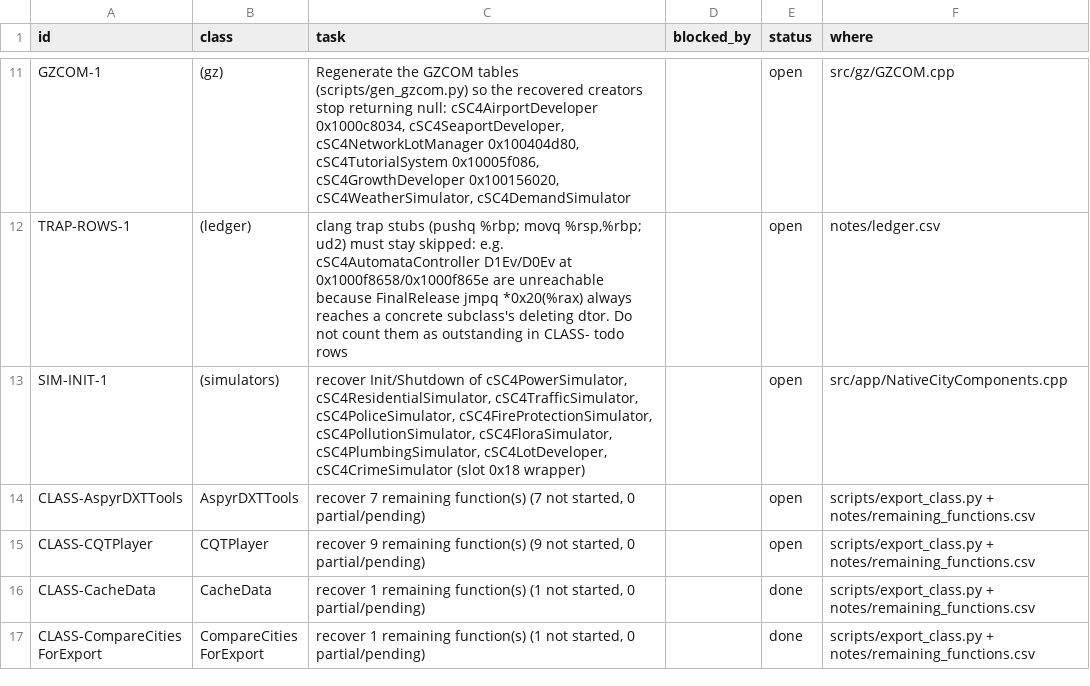
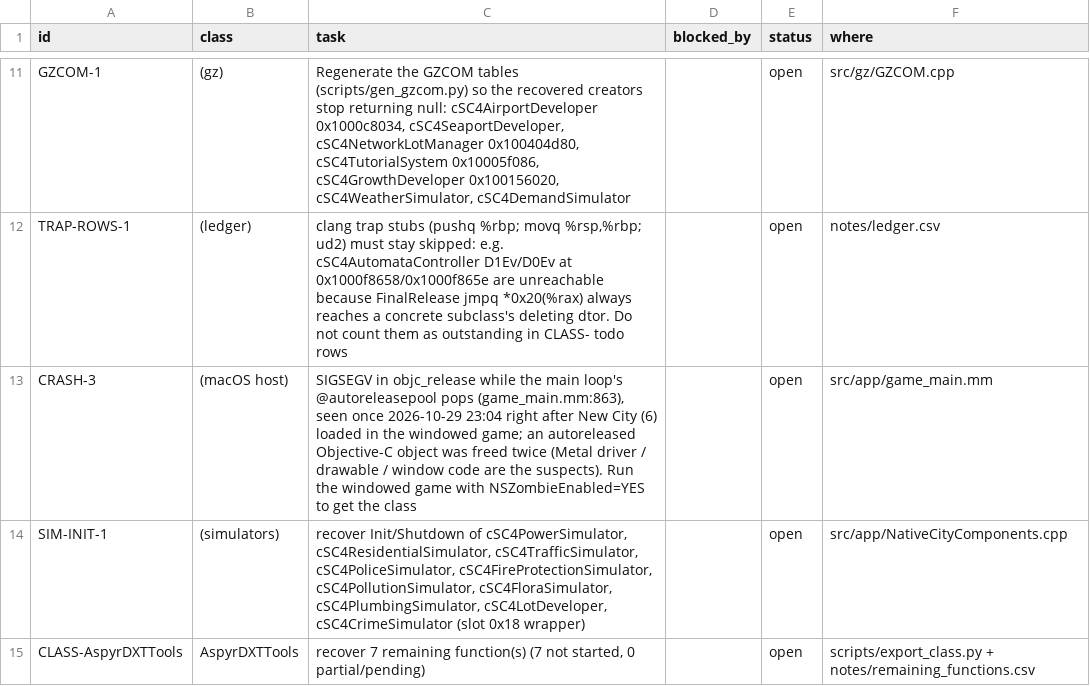
Before and after one commit to CadenKalez/DeSCAi4, a CSV file: notes/todo.csv, drawn as a sheet; only a part is shown, gaps mark what is left out; the shorter side is filled out with more unchanged rows; the diff names each change by its address in the sheet, - before the commit and + after, or states it on an @@ line.

```diff
--- a/notes/todo.csv
+++ b/notes/todo.csv
+row 13: CRASH-3 | (macOS host) | SIGSEGV in objc_release while the main loop's @autoreleasepool pops (game_main.mm:863), seen once 2026-10-29 23:04 right after New City (6) loaded in the windowed game; an autoreleased Objective-C object was freed twice (Metal driver / drawable / window code are the suspects). Run the windowed game with NSZombieEnabled=YES to get the class |  | open | src/app/game_main.mm
```
